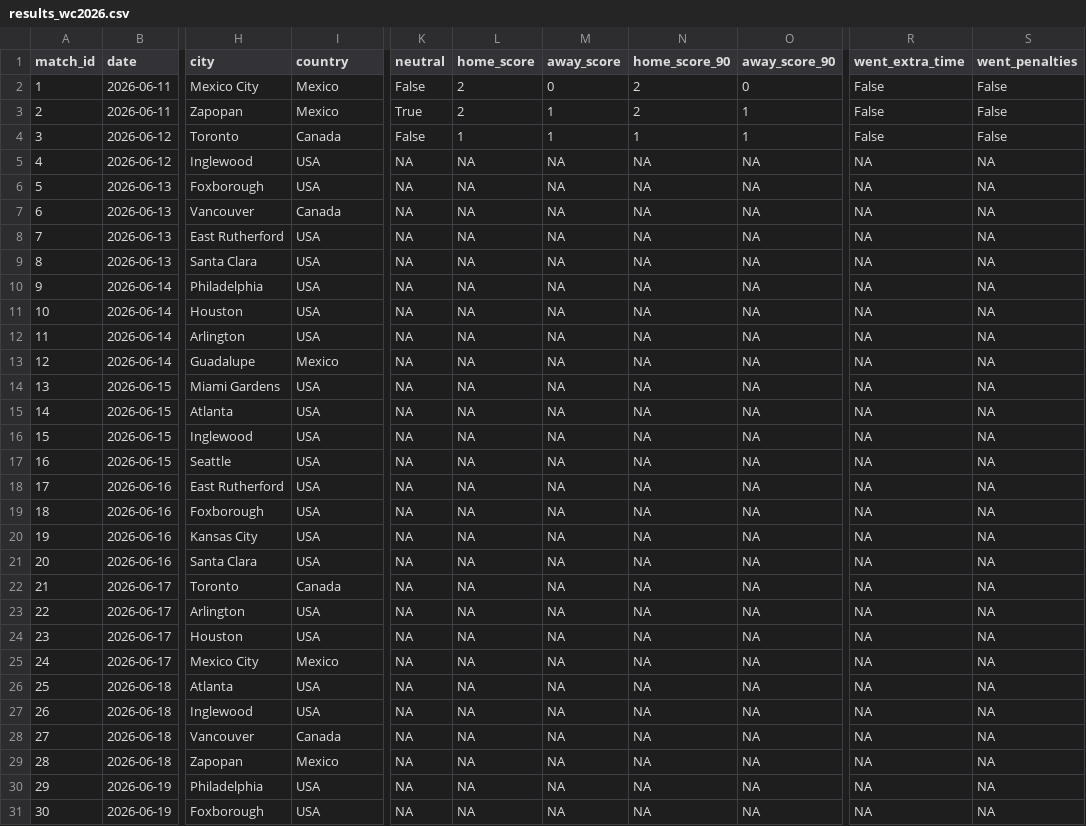
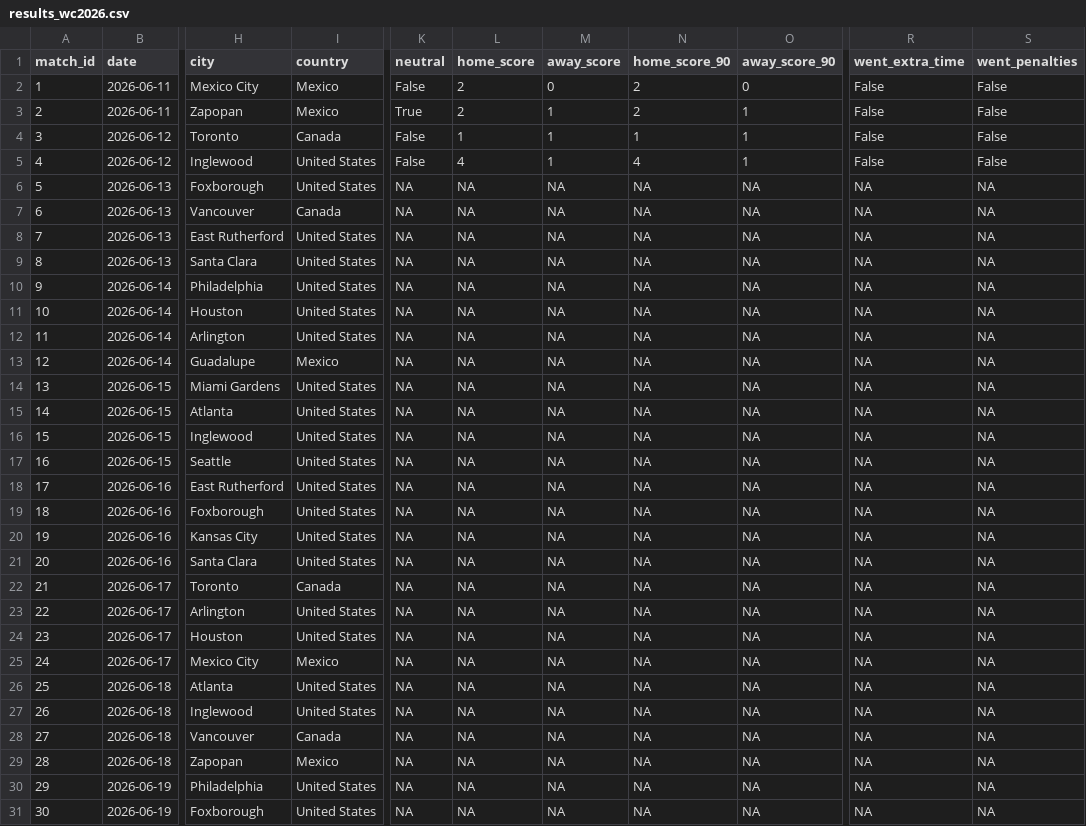
Before and after one commit to rwarneke/football_model, a CSV file: match_results/results_wc2026.csv, drawn as a sheet; only a part is shown, gaps mark what is left out; the diff covers the shown part only; the diff names each change by its address in the sheet, - before the commit and + after, or states it on an @@ line.

Commit message:
match

```diff
--- a/match_results/results_wc2026.csv
+++ b/match_results/results_wc2026.csv
-I5:I6 (country): USA
+I5:I6 (country): United States
-K5 (neutral): NA
+K5 (neutral): False
-L5 (home_score): NA
+L5 (home_score): 4
-M5 (away_score): NA
+M5 (away_score): 1
-N5 (home_score_90): NA
+N5 (home_score_90): 4
-O5 (away_score_90): NA
+O5 (away_score_90): 1
-R5 (went_extra_time): NA
+R5 (went_extra_time): False
-S5 (went_penalties): NA
+S5 (went_penalties): False
-I8:I12 (country): USA
+I8:I12 (country): United States
-I14:I21 (country): USA
+I14:I21 (country): United States
-I23:I24 (country): USA
+I23:I24 (country): United States
-I26:I27 (country): USA
+I26:I27 (country): United States
-I30:I31 (country): USA
+I30:I31 (country): United States
```
Also changed, not shown: 57 edited cells elsewhere in this file, model_output/ratings_current.csv, model_output/ratings_history_yearly.csv, 15 other files.
